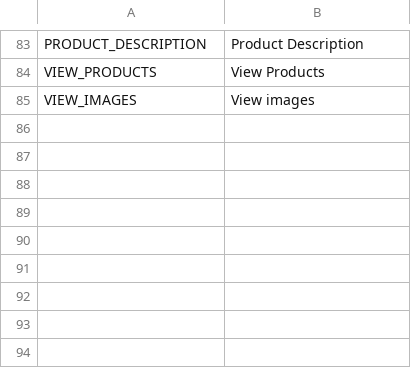
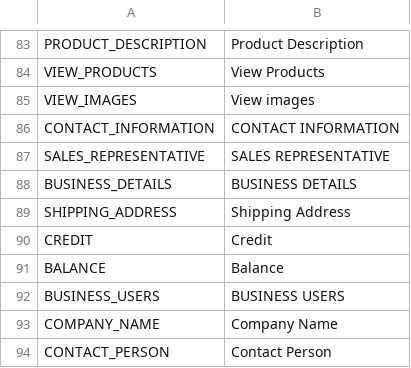
Before and after one commit to avijit-developer/languages, a CSV file: locales/en.csv, drawn as a sheet; only a part is shown, gaps mark what is left out; the diff names each change by its address in the sheet, - before the commit and + after, or states it on an @@ line.

```diff
--- a/locales/en.csv
+++ b/locales/en.csv
+row 86: CONTACT_INFORMATION | CONTACT INFORMATION
+row 87: SALES_REPRESENTATIVE | SALES REPRESENTATIVE
+row 88: BUSINESS_DETAILS | BUSINESS DETAILS
+row 89: SHIPPING_ADDRESS | Shipping Address
+row 90: CREDIT | Credit
+row 91: BALANCE | Balance
+row 92: BUSINESS_USERS | BUSINESS USERS
+row 93: COMPANY_NAME | Company Name
+row 94: CONTACT_PERSON | Contact Person
```
Also changed, not shown: locales/de.csv.
